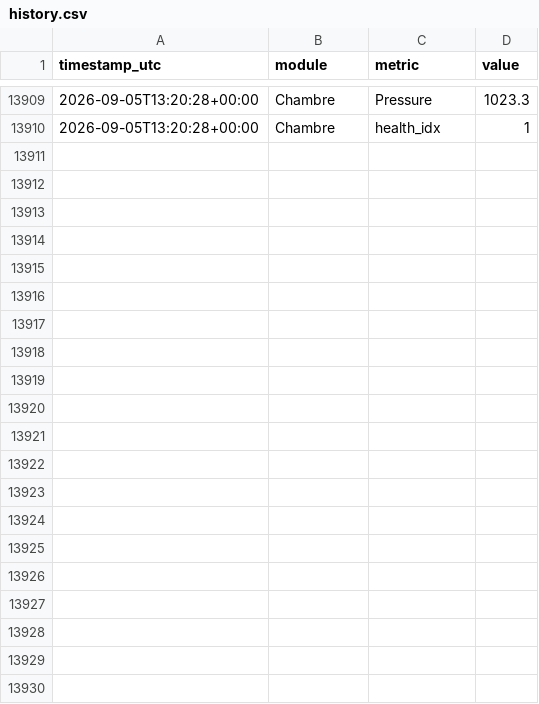
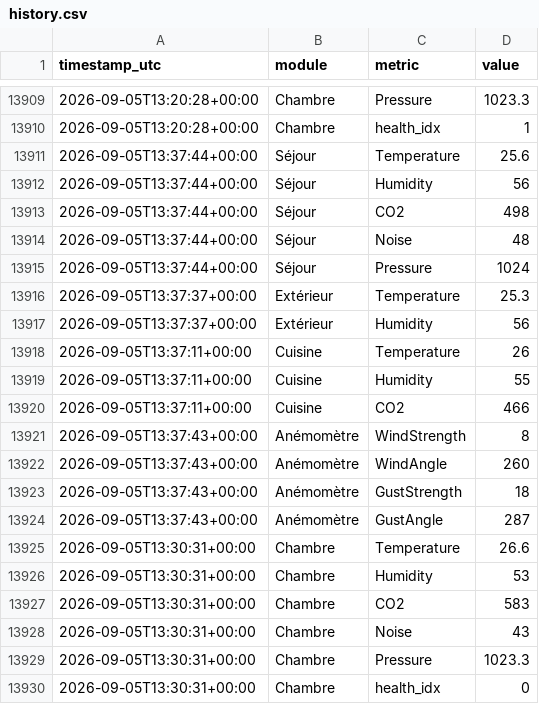
Before and after one commit to basilelacroix25/meteo-dashboard, a CSV file: data/history.csv, drawn as a sheet; only a part is shown, gaps mark what is left out.

```diff
--- a/data/history.csv
+++ b/data/history.csv
@@ -13910 +13910,21 @@ timestamp_utc,module,metric,value
 2026-09-05T13:20:28+00:00,Chambre,health_idx,1
+2026-09-05T13:37:44+00:00,Séjour,Temperature,25.6
+2026-09-05T13:37:44+00:00,Séjour,Humidity,56
+2026-09-05T13:37:44+00:00,Séjour,CO2,498
+2026-09-05T13:37:44+00:00,Séjour,Noise,48
+2026-09-05T13:37:44+00:00,Séjour,Pressure,1024
+2026-09-05T13:37:37+00:00,Extérieur,Temperature,25.3
+2026-09-05T13:37:37+00:00,Extérieur,Humidity,56
+2026-09-05T13:37:11+00:00,Cuisine,Temperature,26
+2026-09-05T13:37:11+00:00,Cuisine,Humidity,55
+2026-09-05T13:37:11+00:00,Cuisine,CO2,466
+2026-09-05T13:37:43+00:00,Anémomètre,WindStrength,8
+2026-09-05T13:37:43+00:00,Anémomètre,WindAngle,260
+2026-09-05T13:37:43+00:00,Anémomètre,GustStrength,18
+2026-09-05T13:37:43+00:00,Anémomètre,GustAngle,287
+2026-09-05T13:30:31+00:00,Chambre,Temperature,26.6
+2026-09-05T13:30:31+00:00,Chambre,Humidity,53
+2026-09-05T13:30:31+00:00,Chambre,CO2,583
+2026-09-05T13:30:31+00:00,Chambre,Noise,43
+2026-09-05T13:30:31+00:00,Chambre,Pressure,1023.3
+2026-09-05T13:30:31+00:00,Chambre,health_idx,0
```
Also changed, not shown: 1 other file.
